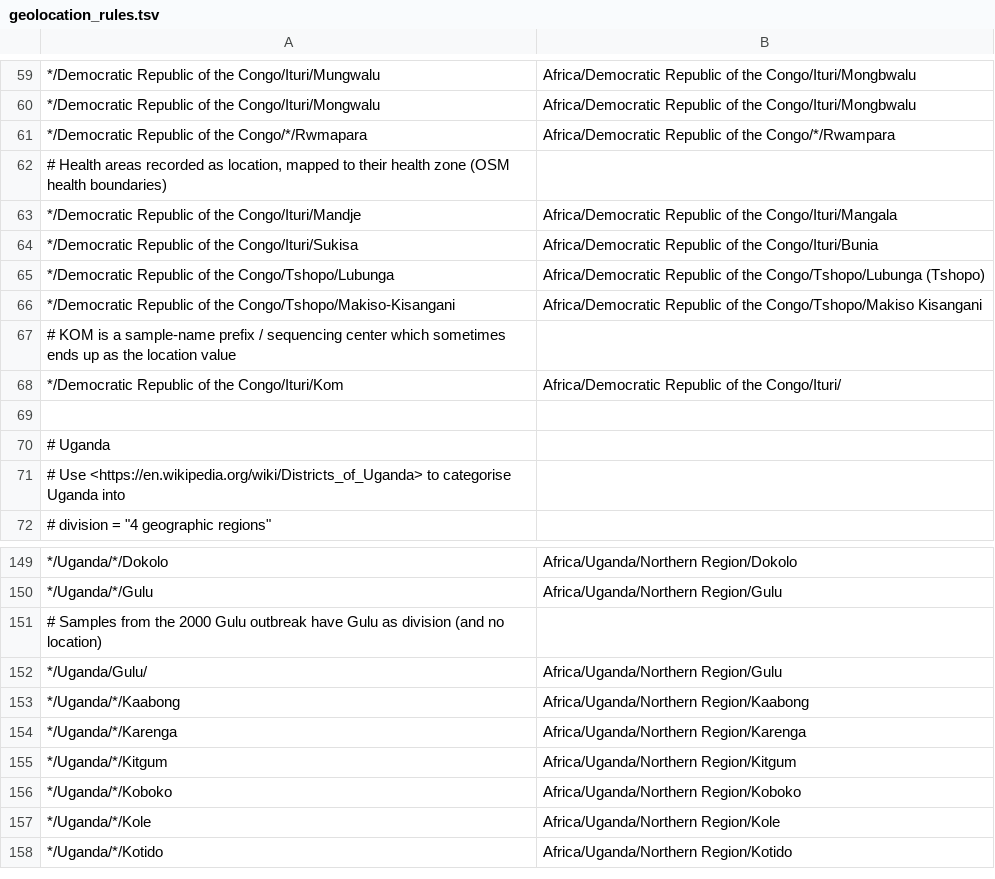
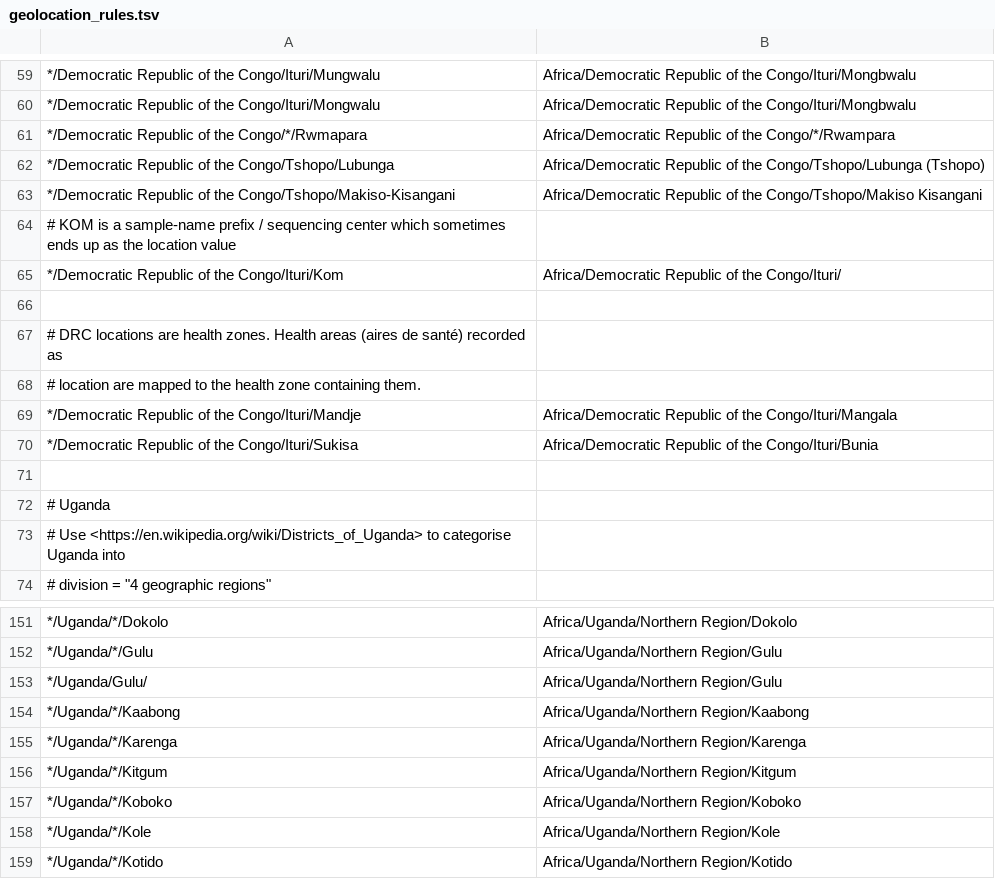
Before and after one commit to nextstrain/ebola, a TSV file: ingest/defaults/geolocation_rules.tsv, drawn as a sheet; only a part is shown, gaps mark what is left out; removed rows and columns are numbered as before the commit, all else as after; the diff names each change by its address in the sheet, - before the commit and + after, or states it on an @@ line.

```diff
--- a/ingest/defaults/geolocation_rules.tsv
+++ b/ingest/defaults/geolocation_rules.tsv
-row 62: # Health areas recorded as location, mapped to their health zone (OSM health boundaries)
+row 66: (empty)
+row 67: # DRC locations are health zones. Health areas (aires de santé) recorded as
+row 68: # location are mapped to the health zone containing them.
@@ row 63 moved to row 69: */Democratic Republic of the Congo/Ituri… @@
@@ row 64 moved to row 70: */Democratic Republic of the Congo/Ituri… @@
-row 151: # Samples from the 2000 Gulu outbreak have Gulu as division (and no location)
```
